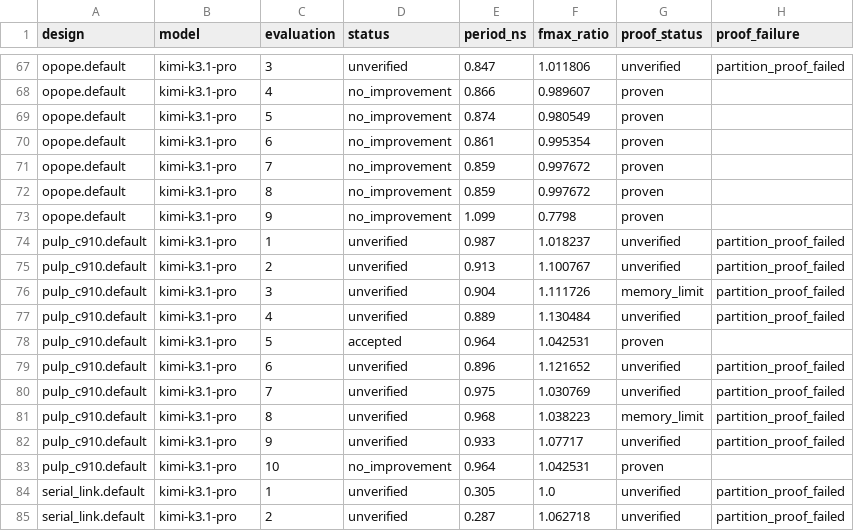
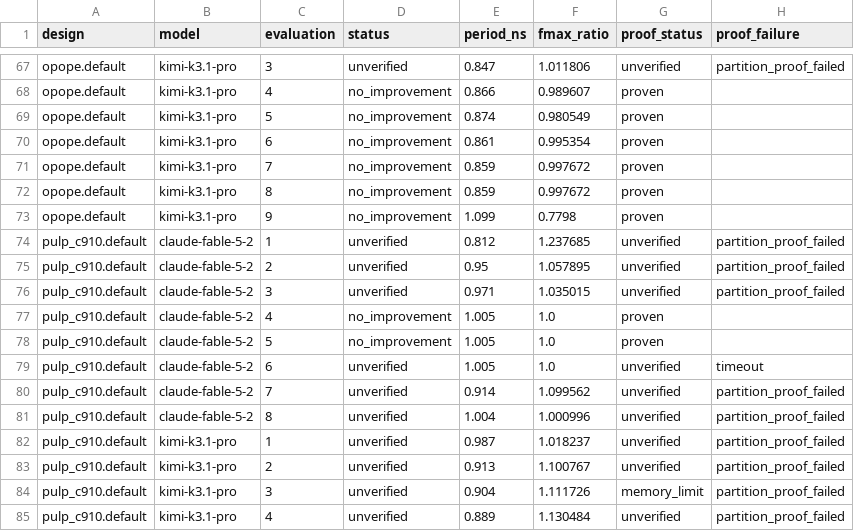
Before and after one commit to partcleda/rtl-fmax-agent-benchmark, a CSV file: results/evaluations.csv, drawn as a sheet; only a part is shown, gaps mark what is left out; the shorter side is filled out with more unchanged rows; the diff names each change by its address in the sheet, - before the commit and + after, or states it on an @@ line.

Commit message:
Refresh preliminary results: 17 of 95 sessions finished
Data as of 2026-11-11 12:35 PST.

```diff
--- a/results/evaluations.csv
+++ b/results/evaluations.csv
+row 74: pulp_c910.default | claude-fable-5-2 | 1 | unverified | 0.812 | 1.237685 | unverified | partition_proof_failed
+row 75: pulp_c910.default | claude-fable-5-2 | 2 | unverified | 0.95 | 1.057895 | unverified | partition_proof_failed
+row 76: pulp_c910.default | claude-fable-5-2 | 3 | unverified | 0.971 | 1.035015 | unverified | partition_proof_failed
+row 77: pulp_c910.default | claude-fable-5-2 | 4 | no_improvement | 1.005 | 1.0 | proven
+row 78: pulp_c910.default | claude-fable-5-2 | 5 | no_improvement | 1.005 | 1.0 | proven
+row 79: pulp_c910.default | claude-fable-5-2 | 6 | unverified | 1.005 | 1.0 | unverified | timeout
+row 80: pulp_c910.default | claude-fable-5-2 | 7 | unverified | 0.914 | 1.099562 | unverified | partition_proof_failed
+row 81: pulp_c910.default | claude-fable-5-2 | 8 | unverified | 1.004 | 1.000996 | unverified | partition_proof_failed
```
Also changed, not shown: results/sessions.csv, 7 other files.
